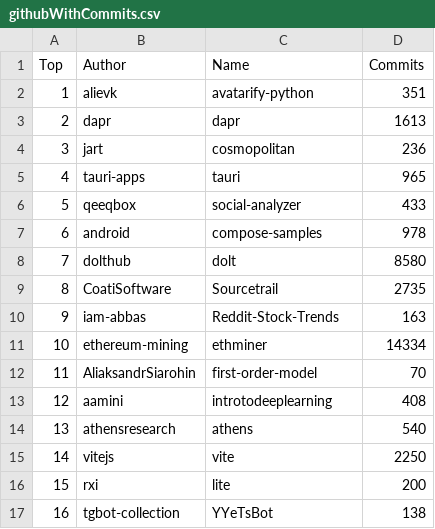
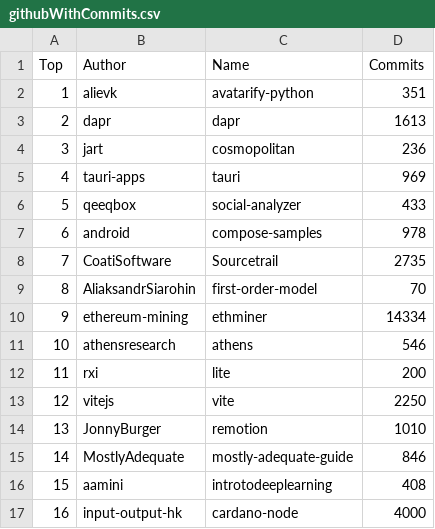
Before and after one commit to afdezfraga/afdezfraga.github.io, a CSV file: githubWithCommits.csv, drawn as a sheet; only a part is shown; the diff covers the shown part only.

```diff
--- a/githubWithCommits.csv
+++ b/githubWithCommits.csv
@@ -4,14 +4,14 @@ Top,Author,Name,Commits
 3,jart,cosmopolitan,236
-4,tauri-apps,tauri,965
+4,tauri-apps,tauri,969
 5,qeeqbox,social-analyzer,433
 6,android,compose-samples,978
-7,dolthub,dolt,8580
-8,CoatiSoftware,Sourcetrail,2735
-9,iam-abbas,Reddit-Stock-Trends,163
-10,ethereum-mining,ethminer,14334
-11,AliaksandrSiarohin,first-order-model,70
-12,aamini,introtodeeplearning,408
-13,athensresearch,athens,540
-14,vitejs,vite,2250
-15,rxi,lite,200
-16,tgbot-collection,YYeTsBot,138
+7,CoatiSoftware,Sourcetrail,2735
+8,AliaksandrSiarohin,first-order-model,70
+9,ethereum-mining,ethminer,14334
+10,athensresearch,athens,546
+11,rxi,lite,200
+12,vitejs,vite,2250
+13,JonnyBurger,remotion,1010
+14,MostlyAdequate,mostly-adequate-guide,846
+15,aamini,introtodeeplearning,408
+16,input-output-hk,cardano-node,4000
```
Also changed, not shown: 24 edited cells elsewhere in this file, 1 other file.
